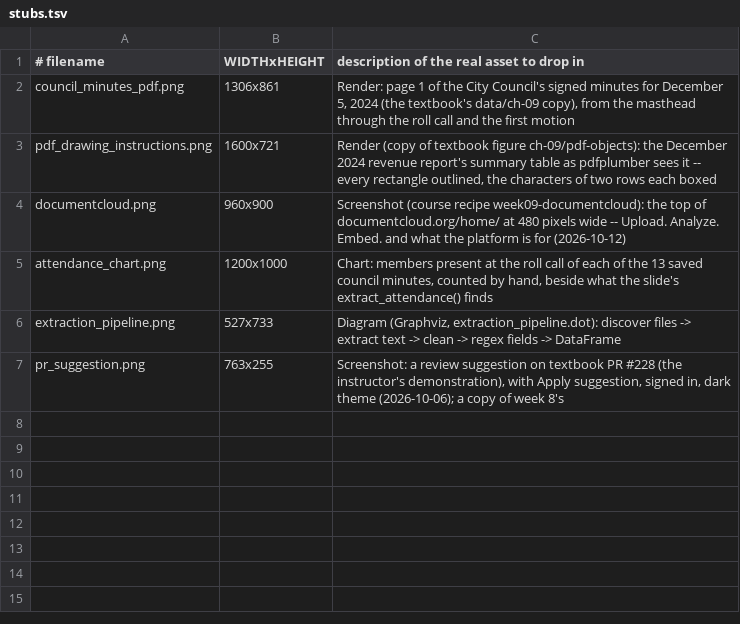
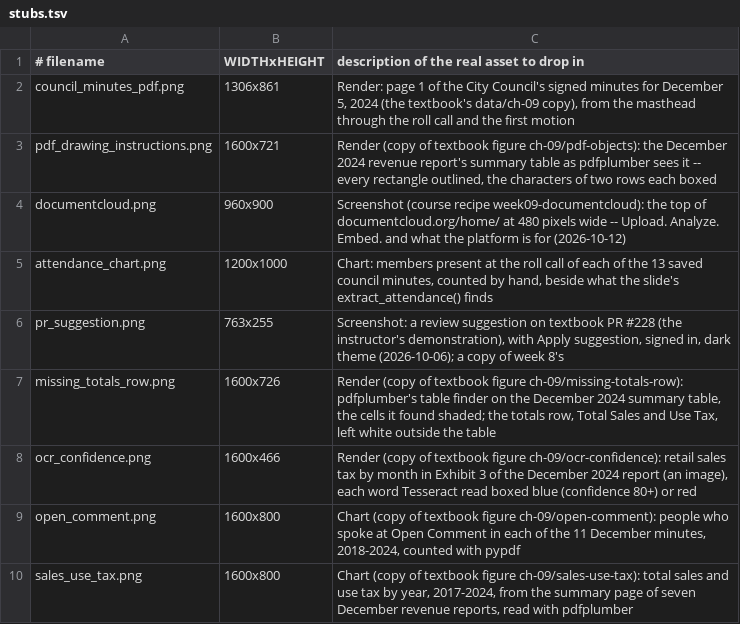
Before and after one commit to cuinfoscience/INFO4617-Fall2026, a TSV file: slides/week-09/img/stubs.tsv, drawn as a sheet; removed rows and columns are numbered as before the commit, all else as after; the diff names each change by its address in the sheet, - before the commit and + after, or states it on an @@ line.

```diff
--- a/slides/week-09/img/stubs.tsv
+++ b/slides/week-09/img/stubs.tsv
-row 6: extraction_pipeline.png | 527x733 | Diagram (Graphviz, extraction_pipeline.dot): discover files -> extract text -> clean -> regex fields -> DataFrame
+row 7: missing_totals_row.png | 1600x726 | Render (copy of textbook figure ch-09/missing-totals-row): pdfplumber's table finder on the December 2024 summary table, the cells it found shaded; the totals row, Total Sales and Use Tax, left white outside the table
+row 8: ocr_confidence.png | 1600x466 | Render (copy of textbook figure ch-09/ocr-confidence): retail sales tax by month in Exhibit 3 of the December 2024 report (an image), each word Tesseract read boxed blue (confidence 80+) or red
+row 9: open_comment.png | 1600x800 | Chart (copy of textbook figure ch-09/open-comment): people who spoke at Open Comment in each of the 11 December minutes, 2018-2024, counted with pypdf
+row 10: sales_use_tax.png | 1600x800 | Chart (copy of textbook figure ch-09/sales-use-tax): total sales and use tax by year, 2017-2024, from the summary page of seven December revenue reports, read with pdfplumber
```
Also changed, not shown: 10 other files.
